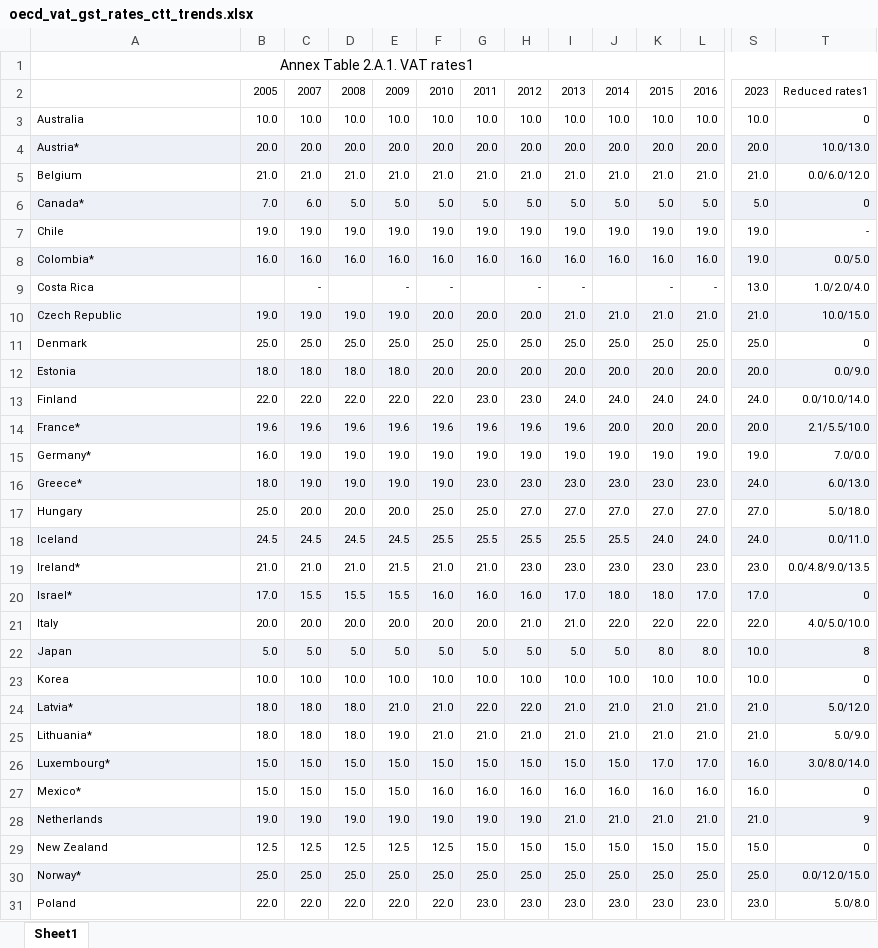
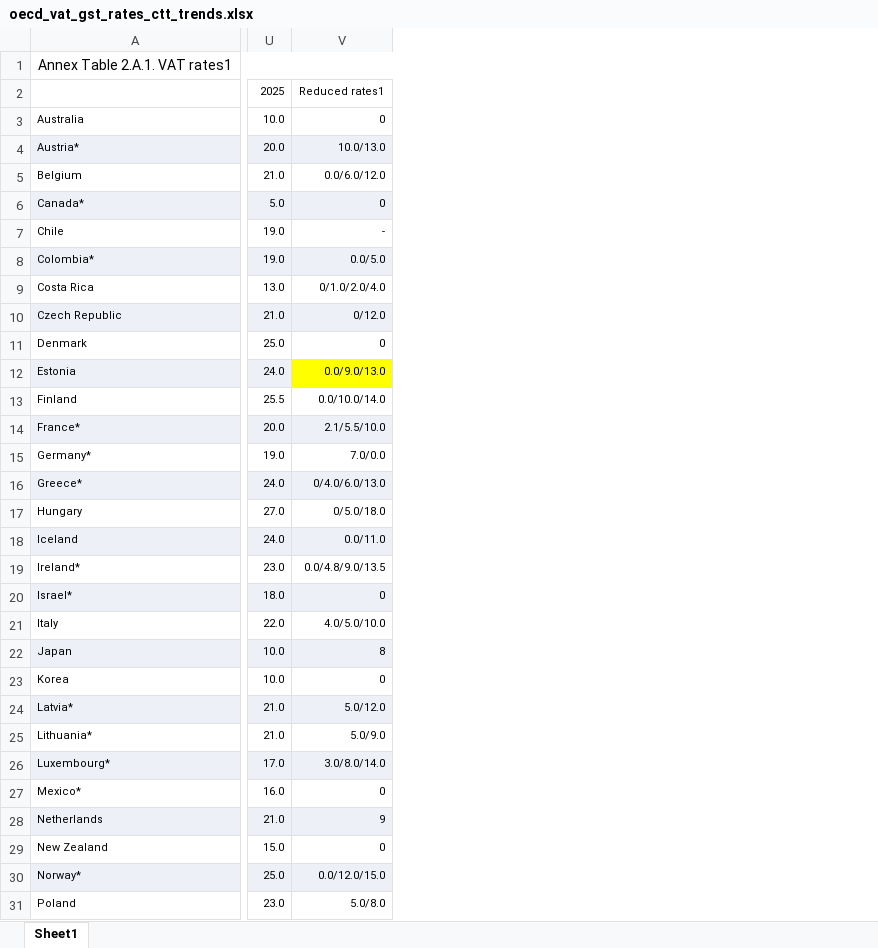
Before and after one commit to TaxFoundation/international-tax-competitiveness-index, an Excel workbook: source_data/oecd_vat_gst_rates_ctt_trends.xlsx, sheet Sheet1, drawn as a sheet; only a part is shown, gaps mark what is left out; values as stored, in another font and other column widths than the file's, no borders; removed rows and columns are numbered as before the commit, all else as after; rows hold the shown columns only; the diff covers the shown part only; the diff names each change by its address in the sheet, - before the commit and + after, or states it on an @@ line.

```diff
--- a/source_data/oecd_vat_gst_rates_ctt_trends.xlsx (sheet Sheet1)
+++ b/source_data/oecd_vat_gst_rates_ctt_trends.xlsx (sheet Sheet1)
@@ column B hidden, rows 3-31: 10.0 | 20.0 | 21.0 | 7.0 | 19.0 | 16.0 |  | 19.0 | 25.0 | 18.0 | 22.0 | 19.6 | 16.0 | 18.0 | 25.0 | 24.5 | 21.0 | 17.0 | 20.0 | 5.0 | 10.0 | 18.0 | 18.0 | 15.0 | 15.0 | 19.0 | 12.5 | 25.0 | 22.0 @@
@@ column C hidden, rows 3-31: 10.0 | 20.0 | 21.0 | 6.0 | 19.0 | 16.0 | - | 19.0 | 25.0 | 18.0 | 22.0 | 19.6 | 19.0 | 19.0 | 20.0 | 24.5 | 21.0 | 15.5 | 20.0 | 5.0 | 10.0 | 18.0 | 18.0 | 15.0 | 15.0 | 19.0 | 12.5 | 25.0 | 22.0 @@
@@ column D hidden, rows 3-31: 10.0 | 20.0 | 21.0 | 5.0 | 19.0 | 16.0 |  | 19.0 | 25.0 | 18.0 | 22.0 | 19.6 | 19.0 | 19.0 | 20.0 | 24.5 | 21.0 | 15.5 | 20.0 | 5.0 | 10.0 | 18.0 | 18.0 | 15.0 | 15.0 | 19.0 | 12.5 | 25.0 | 22.0 @@
@@ column E hidden, rows 3-31: 10.0 | 20.0 | 21.0 | 5.0 | 19.0 | 16.0 | - | 19.0 | 25.0 | 18.0 | 22.0 | 19.6 | 19.0 | 19.0 | 20.0 | 24.5 | 21.5 | 15.5 | 20.0 | 5.0 | 10.0 | 21.0 | 19.0 | 15.0 | 15.0 | 19.0 | 12.5 | 25.0 | 22.0 @@
@@ column F hidden, rows 3-31: 10.0 | 20.0 | 21.0 | 5.0 | 19.0 | 16.0 | - | 20.0 | 25.0 | 20.0 | 22.0 | 19.6 | 19.0 | 19.0 | 25.0 | 25.5 | 21.0 | 16.0 | 20.0 | 5.0 | 10.0 | 21.0 | 21.0 | 15.0 | 16.0 | 19.0 | 12.5 | 25.0 | 22.0 @@
@@ column G hidden, rows 3-31: 10.0 | 20.0 | 21.0 | 5.0 | 19.0 | 16.0 |  | 20.0 | 25.0 | 20.0 | 23.0 | 19.6 | 19.0 | 23.0 | 25.0 | 25.5 | 21.0 | 16.0 | 20.0 | 5.0 | 10.0 | 22.0 | 21.0 | 15.0 | 16.0 | 19.0 | 15.0 | 25.0 | 23.0 @@
@@ column H hidden, rows 3-31: 10.0 | 20.0 | 21.0 | 5.0 | 19.0 | 16.0 | - | 20.0 | 25.0 | 20.0 | 23.0 | 19.6 | 19.0 | 23.0 | 27.0 | 25.5 | 23.0 | 16.0 | 21.0 | 5.0 | 10.0 | 22.0 | 21.0 | 15.0 | 16.0 | 19.0 | 15.0 | 25.0 | 23.0 @@
@@ column I hidden, rows 3-31: 10.0 | 20.0 | 21.0 | 5.0 | 19.0 | 16.0 | - | 21.0 | 25.0 | 20.0 | 24.0 | 19.6 | 19.0 | 23.0 | 27.0 | 25.5 | 23.0 | 17.0 | 21.0 | 5.0 | 10.0 | 21.0 | 21.0 | 15.0 | 16.0 | 21.0 | 15.0 | 25.0 | 23.0 @@
@@ column J hidden, rows 3-31: 10.0 | 20.0 | 21.0 | 5.0 | 19.0 | 16.0 |  | 21.0 | 25.0 | 20.0 | 24.0 | 20.0 | 19.0 | 23.0 | 27.0 | 25.5 | 23.0 | 18.0 | 22.0 | 5.0 | 10.0 | 21.0 | 21.0 | 15.0 | 16.0 | 21.0 | 15.0 | 25.0 | 23.0 @@
@@ column K hidden, rows 3-31: 10.0 | 20.0 | 21.0 | 5.0 | 19.0 | 16.0 | - | 21.0 | 25.0 | 20.0 | 24.0 | 20.0 | 19.0 | 23.0 | 27.0 | 24.0 | 23.0 | 18.0 | 22.0 | 8.0 | 10.0 | 21.0 | 21.0 | 17.0 | 16.0 | 21.0 | 15.0 | 25.0 | 23.0 @@
@@ column L hidden, rows 3-31: 10.0 | 20.0 | 21.0 | 5.0 | 19.0 | 16.0 | - | 21.0 | 25.0 | 20.0 | 24.0 | 20.0 | 19.0 | 23.0 | 27.0 | 24.0 | 23.0 | 17.0 | 22.0 | 8.0 | 10.0 | 21.0 | 21.0 | 17.0 | 16.0 | 21.0 | 15.0 | 25.0 | 23.0 @@
-row 2:  | 2005 | 2007 | 2008 | 2009 | 2010 | 2011 | 2012 | 2013 | 2014 | 2015 | 2016 | 2023 | Reduced rates1
+row 2:  | 2025 | Reduced rates1
-V9: 1.0/2.0/4.0
+V9: 0/1.0/2.0/4.0
-V10: 10.0/15.0
+V10: 0/12.0
-U12: 20.0
+U12: 24.0
-V12: 0.0/9.0
+V12: 0.0/9.0/13.0
-V12 fill: #EDF0F7
+V12 fill: #FFFF00
-U13: 24.0
+U13: 25.5
-V16: 6.0/13.0
+V16: 0/4.0/6.0/13.0
-V17: 5.0/18.0
+V17: 0/5.0/18.0
-U20: 17.0
+U20: 18.0
-U26: 16.0
+U26: 17.0
```
Also changed, not shown: 3 removed rows, 2 added columns, 1 removed column, 41 edited cells, cell formats and merged cells elsewhere in this sheet, formulas that keep their value, source_data/oecd_vat_gst_annual_turnover_concessions_ctt_trends.xlsx, 2 other files.
